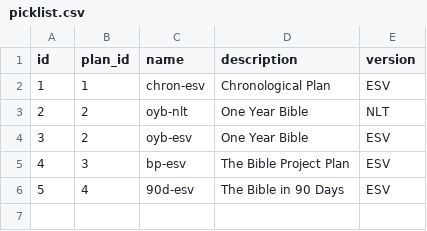
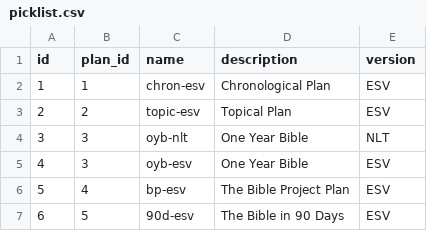
Before and after one commit to redeemerth/daily-bible-reading-plan, a CSV file: _data/picklist.csv, drawn as a sheet; addresses are those after the commit; the diff names each change by its address in the sheet, - before the commit and + after, or states it on an @@ line.

Commit message:
Add new plan to data dir and picklist. Update scripts to include new plan and rerun to create data.

```diff
--- a/_data/picklist.csv
+++ b/_data/picklist.csv
+row 3: 2 | 2 | topic-esv | Topical Plan | ESV
@@ column A (id) renumbered from row 4 down @@
-B4:B5 (plan_id): 2
+B4:B5 (plan_id): 3
-B6 (plan_id): 3
+B6 (plan_id): 4
-B7 (plan_id): 4
+B7 (plan_id): 5
```
Also changed, not shown: 6 other files.
